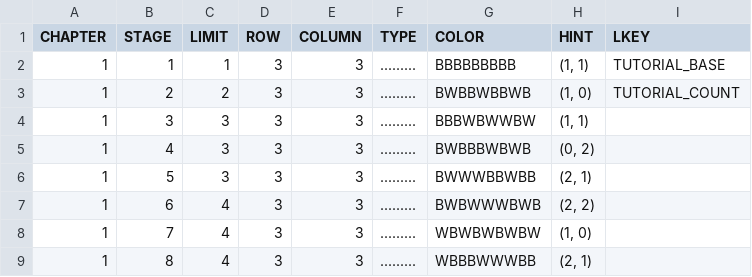
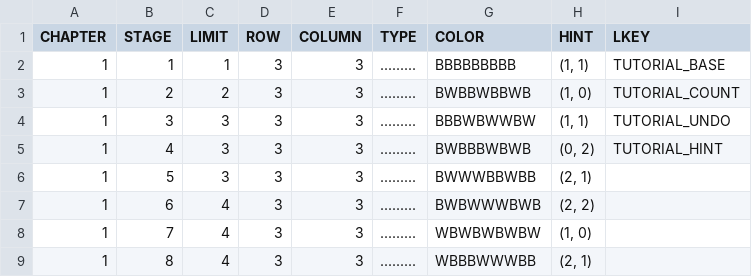
Before and after one commit to Surune/BiTile, a CSV file: Assets/Resources/level_info.csv, drawn as a sheet; only a part is shown.

```diff
--- a/Assets/Resources/level_info.csv
+++ b/Assets/Resources/level_info.csv
@@ -3,4 +3,4 @@ CHAPTER,STAGE,LIMIT,ROW,COLUMN,TYPE,COLOR,HINT,LKEY
 1,2,2,3,3,.........,BWBBWBBWB,"(1, 0)",TUTORIAL_COUNT
-1,3,3,3,3,.........,BBBWBWWBW,"(1, 1)",
-1,4,3,3,3,.........,BWBBBWBWB,"(0, 2)",
+1,3,3,3,3,.........,BBBWBWWBW,"(1, 1)",TUTORIAL_UNDO
+1,4,3,3,3,.........,BWBBBWBWB,"(0, 2)",TUTORIAL_HINT
 1,5,3,3,3,.........,BWWWBBWBB,"(2, 1)",
```
Also changed, not shown: Assets/Resources/localization.csv, 1 other file.
